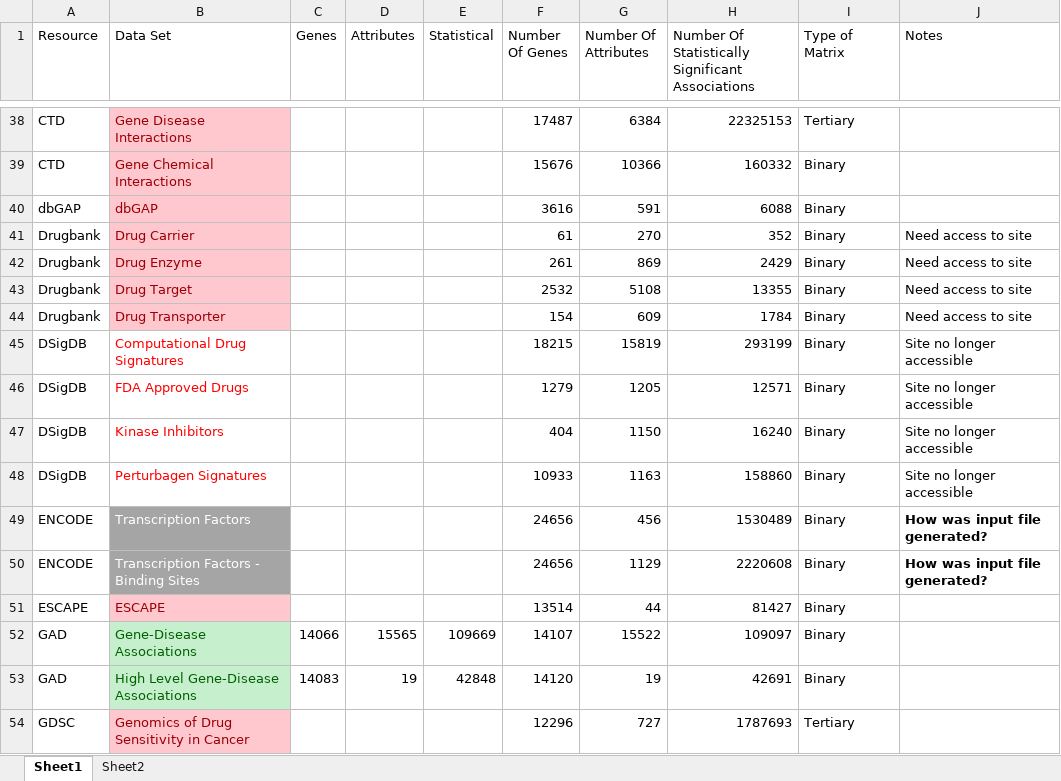
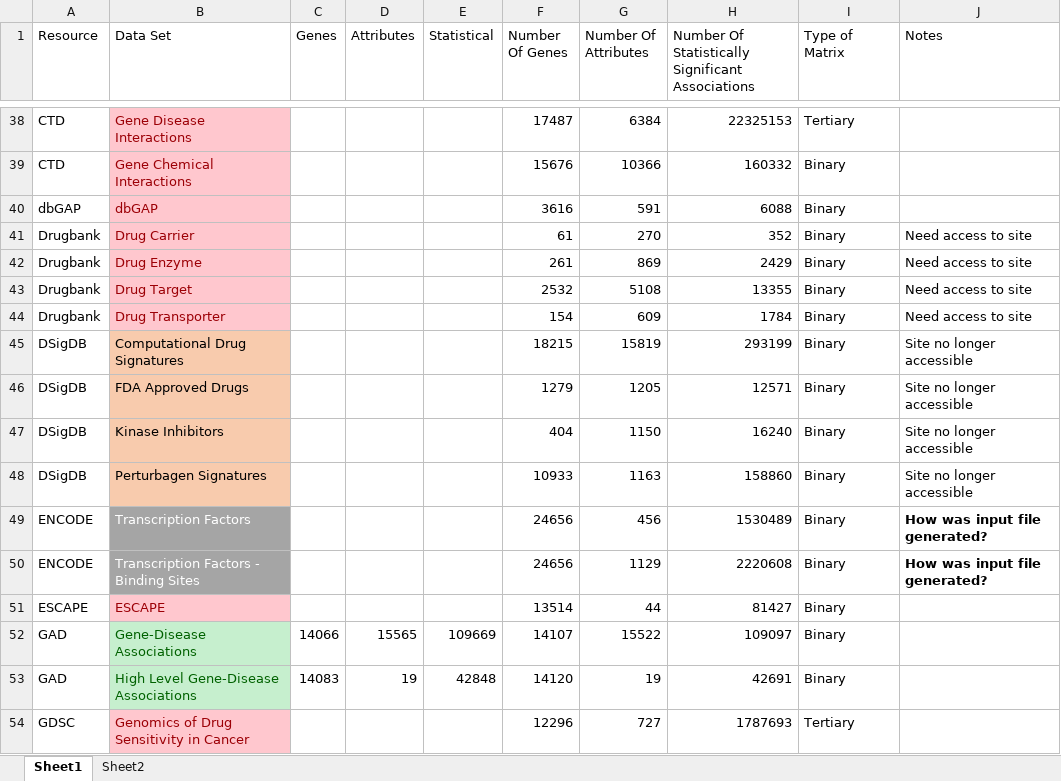
Before and after one commit to MaayanLab/Harmonizome-Data-Processing-Appyters, an Excel workbook: Updated Scripts.xlsx, sheet Sheet1, drawn as a sheet; only a part is shown, gaps mark what is left out; values as stored, in another font and other column widths than the file's, no borders; table styles not drawn; the diff names each change by its address in the sheet, - before the commit and + after, or states it on an @@ line.

```diff
--- a/Updated Scripts.xlsx (sheet Sheet1)
+++ b/Updated Scripts.xlsx (sheet Sheet1)
@@ B45:B48 fill: none → #F8CBAD, text colour: #FF0000 → black @@
```
Also changed, not shown: 1 other file.
